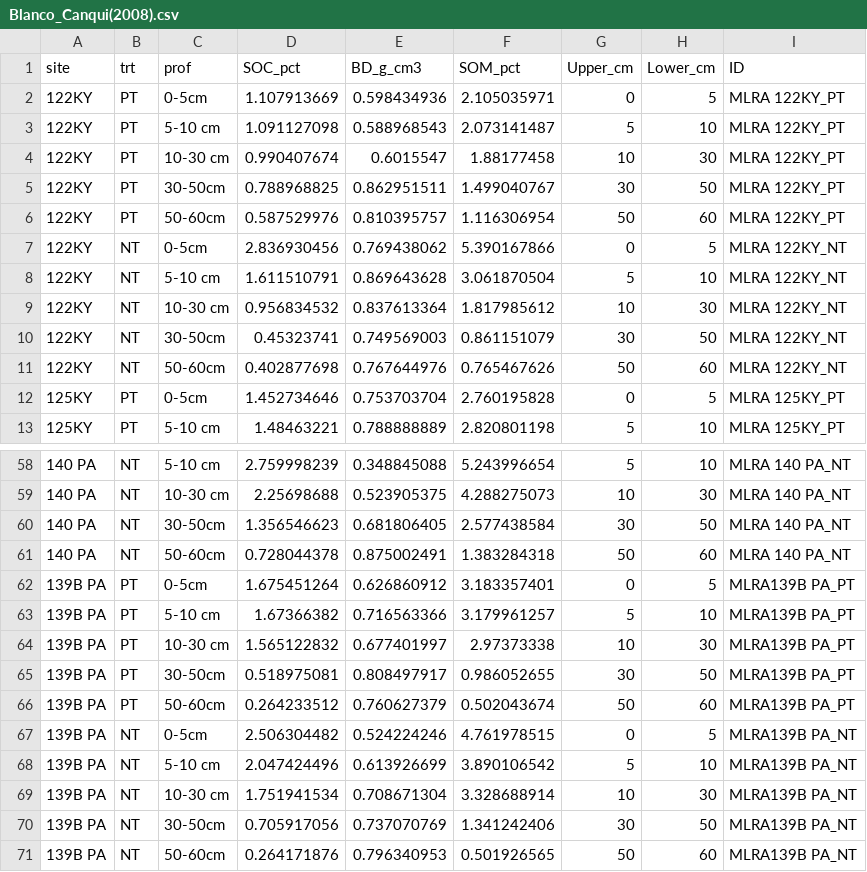
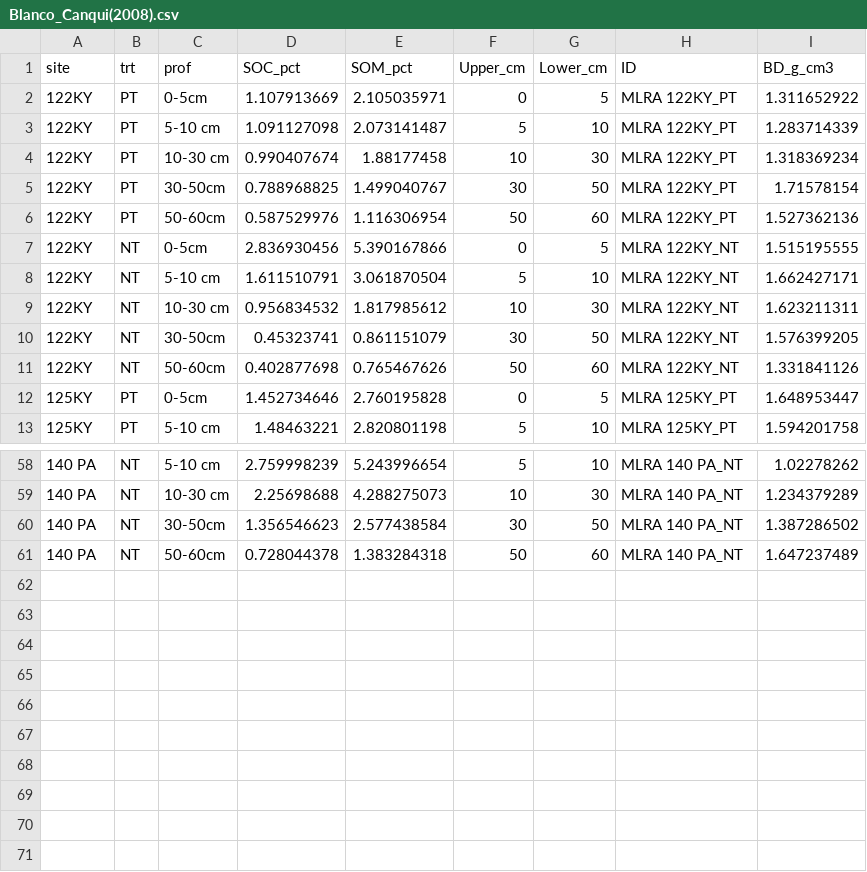
Before and after one commit to bubalis/Soil_Mass_Corrections, a CSV file: Source_Data/Blanco_Canqui(2008).csv, drawn as a sheet; only a part is shown, gaps mark what is left out; removed rows and columns are numbered as before the commit, all else as after; the diff names each change by its address in the sheet, - before the commit and + after, or states it on an @@ line.

```diff
--- a/Source_Data/Blanco_Canqui(2008).csv
+++ b/Source_Data/Blanco_Canqui(2008).csv
-column E (BD_g_cm3), rows 2-13: 0.598434936 | 0.588968543 | 0.6015547 | 0.862951511 | 0.810395757 | 0.769438062 | 0.869643628 | 0.837613364 | 0.749569003 | 0.767644976 | 0.753703704 | 0.788888889; rows 58-61: 0.348845088 | 0.523905375 | 0.681806405 | 0.875002491
+column I (BD_g_cm3), rows 2-13: 1.311652922 | 1.283714339 | 1.318369234 | 1.71578154 | 1.527362136 | 1.515195555 | 1.662427171 | 1.623211311 | 1.576399205 | 1.331841126 | 1.648953447 | 1.594201758; rows 58-61: 1.02278262 | 1.234379289 | 1.387286502 | 1.647237489
-row 62: 139B PA | PT | 0-5cm | 1.675451264 | 0.626860912 | 3.183357401 | 0 | 5 | MLRA139B PA_PT
-row 63: 139B PA | PT | 5-10 cm | 1.67366382 | 0.716563366 | 3.179961257 | 5 | 10 | MLRA139B PA_PT
-row 64: 139B PA | PT | 10-30 cm | 1.565122832 | 0.677401997 | 2.97373338 | 10 | 30 | MLRA139B PA_PT
-row 65: 139B PA | PT | 30-50cm | 0.518975081 | 0.808497917 | 0.986052655 | 30 | 50 | MLRA139B PA_PT
-row 66: 139B PA | PT | 50-60cm | 0.264233512 | 0.760627379 | 0.502043674 | 50 | 60 | MLRA139B PA_PT
-row 67: 139B PA | NT | 0-5cm | 2.506304482 | 0.524224246 | 4.761978515 | 0 | 5 | MLRA139B PA_NT
-row 68: 139B PA | NT | 5-10 cm | 2.047424496 | 0.613926699 | 3.890106542 | 5 | 10 | MLRA139B PA_NT
-row 69: 139B PA | NT | 10-30 cm | 1.751941534 | 0.708671304 | 3.328688914 | 10 | 30 | MLRA139B PA_NT
-row 70: 139B PA | NT | 30-50cm | 0.705917056 | 0.737070769 | 1.341242406 | 30 | 50 | MLRA139B PA_NT
-row 71: 139B PA | NT | 50-60cm | 0.264171876 | 0.796340953 | 0.501926565 | 50 | 60 | MLRA139B PA_NT
```
Also changed, not shown: Source_Data/Sainju_2013.csv, Source_Data/site_metadata.csv, 25 other files.
